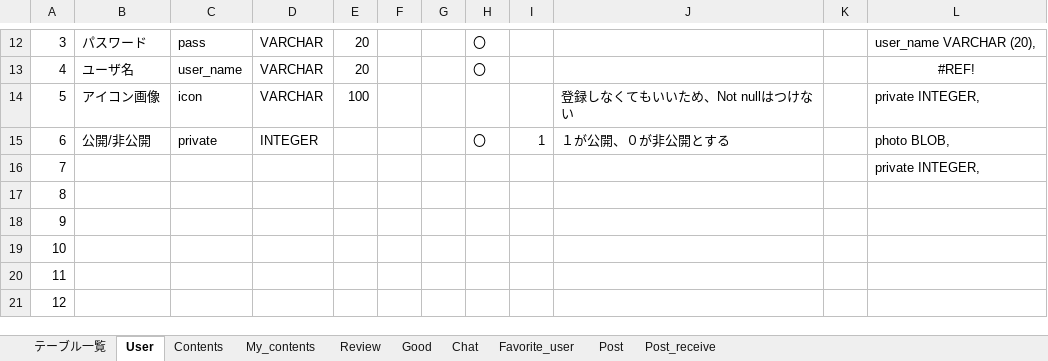
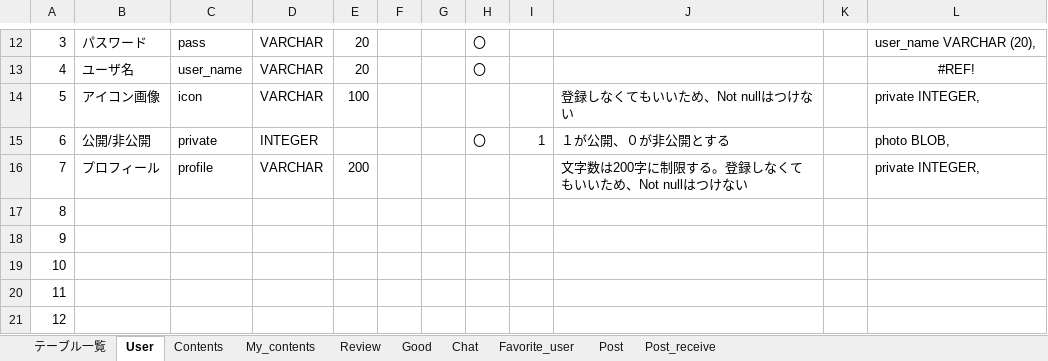
Before and after one commit to plusdojo2024/A2, an Excel workbook: doc/2_外部設計書/02_DB定義書_WAC.xlsx, sheet User, drawn as a sheet; only a part is shown, gaps mark what is left out; values as stored, in another font and other column widths than the file's, no borders; the diff names each change by its address in the sheet, - before the commit and + after, or states it on an @@ line.

```diff
--- a/doc/2_外部設計書/02_DB定義書_WAC.xlsx (sheet User)
+++ b/doc/2_外部設計書/02_DB定義書_WAC.xlsx (sheet User)
-B16: (empty)
+B16: プロフィール
-C16: (empty)
+C16: profile
-D16: (empty)
+D16: VARCHAR
-E16: (empty)
+E16: 200
-J16: (empty)
+J16: 文字数は200字に制限する。登録しなくてもいいため、Not nullはつけない
```
Also changed, not shown: sheet Chat, sheet Contents.
